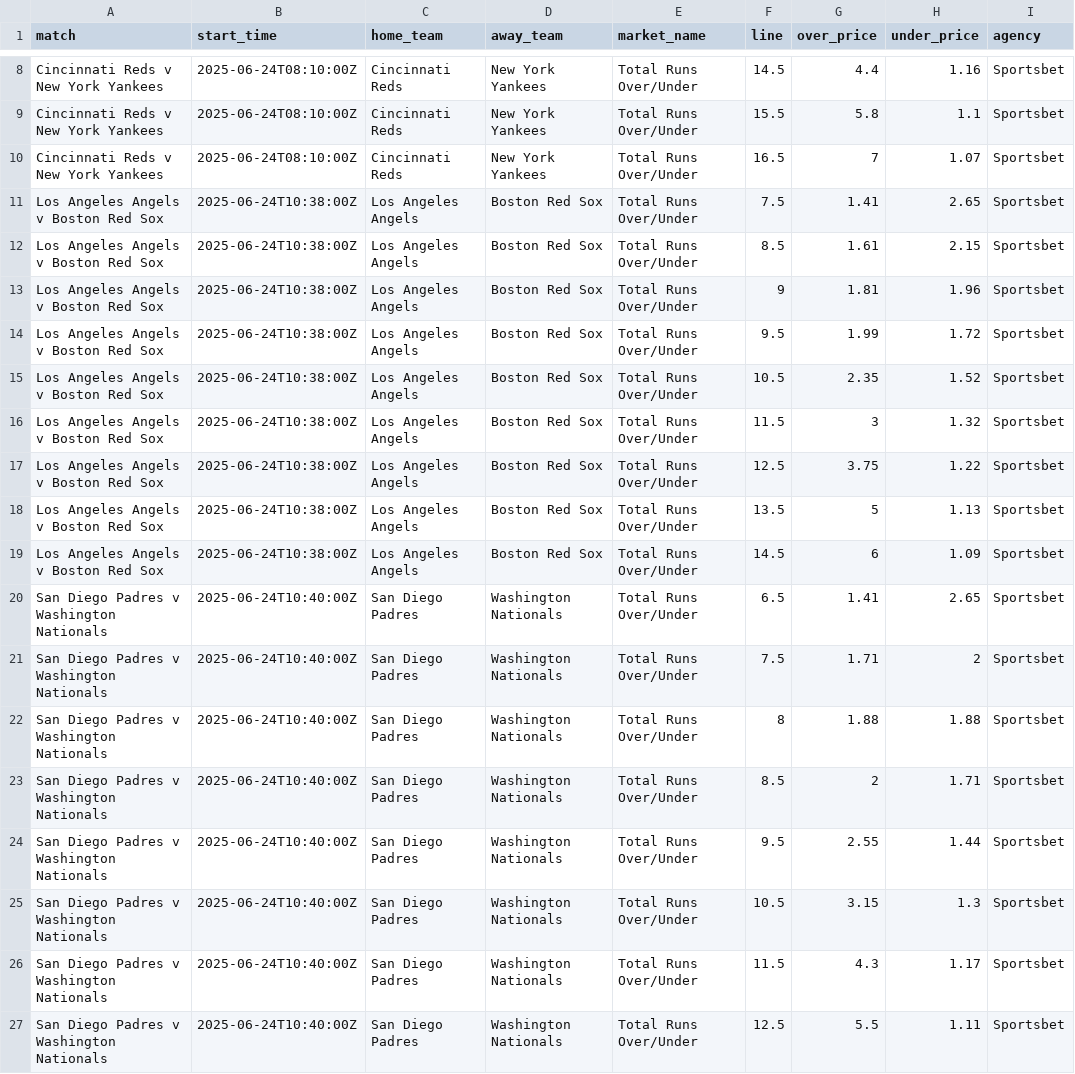
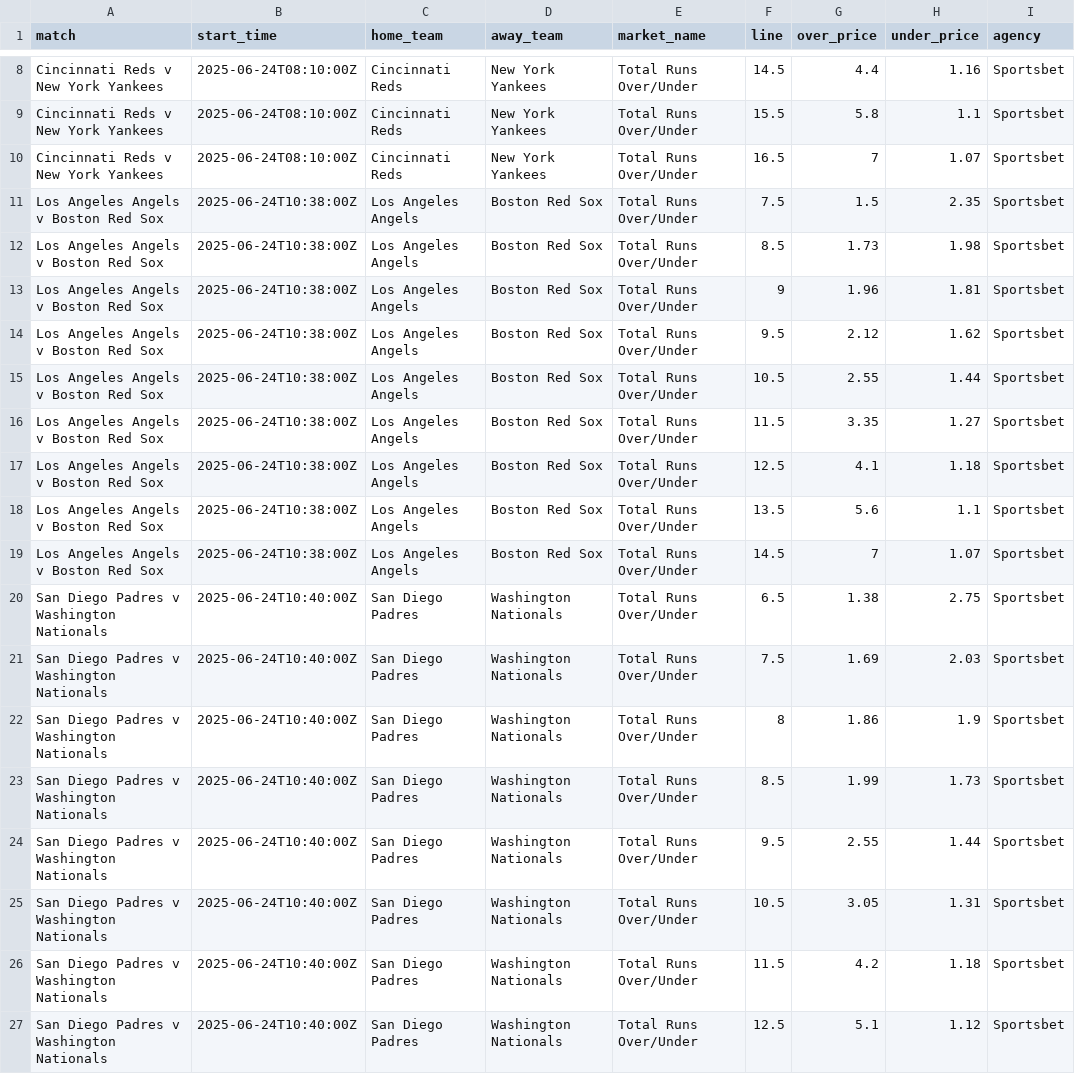
Before and after one commit to jamesbrown1417/MLB, a CSV file: Data/scraped_odds/sportsbet_total_runs.csv, drawn as a sheet; only a part is shown, gaps mark what is left out; the diff covers the shown part only.

```diff
--- a/Data/scraped_odds/sportsbet_total_runs.csv
+++ b/Data/scraped_odds/sportsbet_total_runs.csv
@@ -10,18 +10,18 @@ Cincinnati Reds v New York Yankees,2025-06-24T08:10:00Z,Cincinnati Reds,New York
 Cincinnati Reds v New York Yankees,2025-06-24T08:10:00Z,Cincinnati Reds,New York Yankees,Total Runs Over/Under,16.5,7,1.07,Sportsbet
-Los Angeles Angels v Boston Red Sox,2025-06-24T10:38:00Z,Los Angeles Angels,Boston Red Sox,Total Runs Over/Under,7.5,1.41,2.65,Sportsbet
-Los Angeles Angels v Boston Red Sox,2025-06-24T10:38:00Z,Los Angeles Angels,Boston Red Sox,Total Runs Over/Under,8.5,1.61,2.15,Sportsbet
-Los Angeles Angels v Boston Red Sox,2025-06-24T10:38:00Z,Los Angeles Angels,Boston Red Sox,Total Runs Over/Under,9,1.81,1.96,Sportsbet
-Los Angeles Angels v Boston Red Sox,2025-06-24T10:38:00Z,Los Angeles Angels,Boston Red Sox,Total Runs Over/Under,9.5,1.99,1.72,Sportsbet
-Los Angeles Angels v Boston Red Sox,2025-06-24T10:38:00Z,Los Angeles Angels,Boston Red Sox,Total Runs Over/Under,10.5,2.35,1.52,Sportsbet
-Los Angeles Angels v Boston Red Sox,2025-06-24T10:38:00Z,Los Angeles Angels,Boston Red Sox,Total Runs Over/Under,11.5,3,1.32,Sportsbet
-Los Angeles Angels v Boston Red Sox,2025-06-24T10:38:00Z,Los Angeles Angels,Boston Red Sox,Total Runs Over/Under,12.5,3.75,1.22,Sportsbet
-Los Angeles Angels v Boston Red Sox,2025-06-24T10:38:00Z,Los Angeles Angels,Boston Red Sox,Total Runs Over/Under,13.5,5,1.13,Sportsbet
-Los Angeles Angels v Boston Red Sox,2025-06-24T10:38:00Z,Los Angeles Angels,Boston Red Sox,Total Runs Over/Under,14.5,6,1.09,Sportsbet
-San Diego Padres v Washington Nationals,2025-06-24T10:40:00Z,San Diego Padres,Washington Nationals,Total Runs Over/Under,6.5,1.41,2.65,Sportsbet
-San Diego Padres v Washington Nationals,2025-06-24T10:40:00Z,San Diego Padres,Washington Nationals,Total Runs Over/Under,7.5,1.71,2,Sportsbet
-San Diego Padres v Washington Nationals,2025-06-24T10:40:00Z,San Diego Padres,Washington Nationals,Total Runs Over/Under,8,1.88,1.88,Sportsbet
-San Diego Padres v Washington Nationals,2025-06-24T10:40:00Z,San Diego Padres,Washington Nationals,Total Runs Over/Under,8.5,2,1.71,Sportsbet
+Los Angeles Angels v Boston Red Sox,2025-06-24T10:38:00Z,Los Angeles Angels,Boston Red Sox,Total Runs Over/Under,7.5,1.5,2.35,Sportsbet
+Los Angeles Angels v Boston Red Sox,2025-06-24T10:38:00Z,Los Angeles Angels,Boston Red Sox,Total Runs Over/Under,8.5,1.73,1.98,Sportsbet
+Los Angeles Angels v Boston Red Sox,2025-06-24T10:38:00Z,Los Angeles Angels,Boston Red Sox,Total Runs Over/Under,9,1.96,1.81,Sportsbet
+Los Angeles Angels v Boston Red Sox,2025-06-24T10:38:00Z,Los Angeles Angels,Boston Red Sox,Total Runs Over/Under,9.5,2.12,1.62,Sportsbet
+Los Angeles Angels v Boston Red Sox,2025-06-24T10:38:00Z,Los Angeles Angels,Boston Red Sox,Total Runs Over/Under,10.5,2.55,1.44,Sportsbet
+Los Angeles Angels v Boston Red Sox,2025-06-24T10:38:00Z,Los Angeles Angels,Boston Red Sox,Total Runs Over/Under,11.5,3.35,1.27,Sportsbet
+Los Angeles Angels v Boston Red Sox,2025-06-24T10:38:00Z,Los Angeles Angels,Boston Red Sox,Total Runs Over/Under,12.5,4.1,1.18,Sportsbet
+Los Angeles Angels v Boston Red Sox,2025-06-24T10:38:00Z,Los Angeles Angels,Boston Red Sox,Total Runs Over/Under,13.5,5.6,1.1,Sportsbet
+Los Angeles Angels v Boston Red Sox,2025-06-24T10:38:00Z,Los Angeles Angels,Boston Red Sox,Total Runs Over/Under,14.5,7,1.07,Sportsbet
+San Diego Padres v Washington Nationals,2025-06-24T10:40:00Z,San Diego Padres,Washington Nationals,Total Runs Over/Under,6.5,1.38,2.75,Sportsbet
+San Diego Padres v Washington Nationals,2025-06-24T10:40:00Z,San Diego Padres,Washington Nationals,Total Runs Over/Under,7.5,1.69,2.03,Sportsbet
+San Diego Padres v Washington Nationals,2025-06-24T10:40:00Z,San Diego Padres,Washington Nationals,Total Runs Over/Under,8,1.86,1.9,Sportsbet
+San Diego Padres v Washington Nationals,2025-06-24T10:40:00Z,San Diego Padres,Washington Nationals,Total Runs Over/Under,8.5,1.99,1.73,Sportsbet
 San Diego Padres v Washington Nationals,2025-06-24T10:40:00Z,San Diego Padres,Washington Nationals,Total Runs Over/Under,9.5,2.55,1.44,Sportsbet
-San Diego Padres v Washington Nationals,2025-06-24T10:40:00Z,San Diego Padres,Washington Nationals,Total Runs Over/Under,10.5,3.15,1.3,Sportsbet
-San Diego Padres v Washington Nationals,2025-06-24T10:40:00Z,San Diego Padres,Washington Nationals,Total Runs Over/Under,11.5,4.3,1.17,Sportsbet
-San Diego Padres v Washington Nationals,2025-06-24T10:40:00Z,San Diego Padres,Washington Nationals,Total Runs Over/Under,12.5,5.5,1.11,Sportsbet
+San Diego Padres v Washington Nationals,2025-06-24T10:40:00Z,San Diego Padres,Washington Nationals,Total Runs Over/Under,10.5,3.05,1.31,Sportsbet
+San Diego Padres v Washington Nationals,2025-06-24T10:40:00Z,San Diego Padres,Washington Nationals,Total Runs Over/Under,11.5,4.2,1.18,Sportsbet
+San Diego Padres v Washington Nationals,2025-06-24T10:40:00Z,San Diego Padres,Washington Nationals,Total Runs Over/Under,12.5,5.1,1.12,Sportsbet
```
Also changed, not shown: 1 removed row and 68 edited cells elsewhere in this file, Data/scraped_odds/bet365_pitcher_strikeouts.csv, Data/scraped_odds/pointsbet_pitcher_strikeouts.csv, 47 other files.
